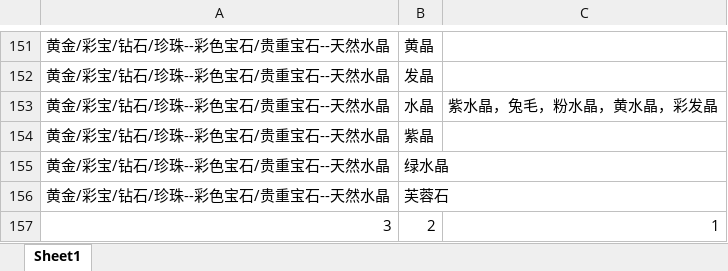
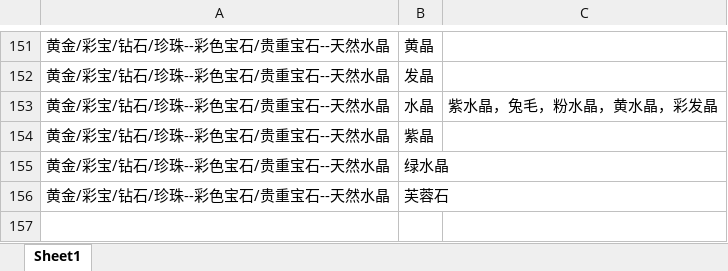
Before and after one commit to nicsnakevip/crystal-helper, an Excel workbook: data/raw/水晶.xlsx, sheet Sheet1, drawn as a sheet; only a part is shown, gaps mark what is left out; values as stored, in another font and other column widths than the file's, no borders; the diff names each change by its address in the sheet, - before the commit and + after, or states it on an @@ line.

```diff
--- a/data/raw/水晶.xlsx (sheet Sheet1)
+++ b/data/raw/水晶.xlsx (sheet Sheet1)
-row 157: 3 | 2 | 1
```
Also changed, not shown: 4 other files.
